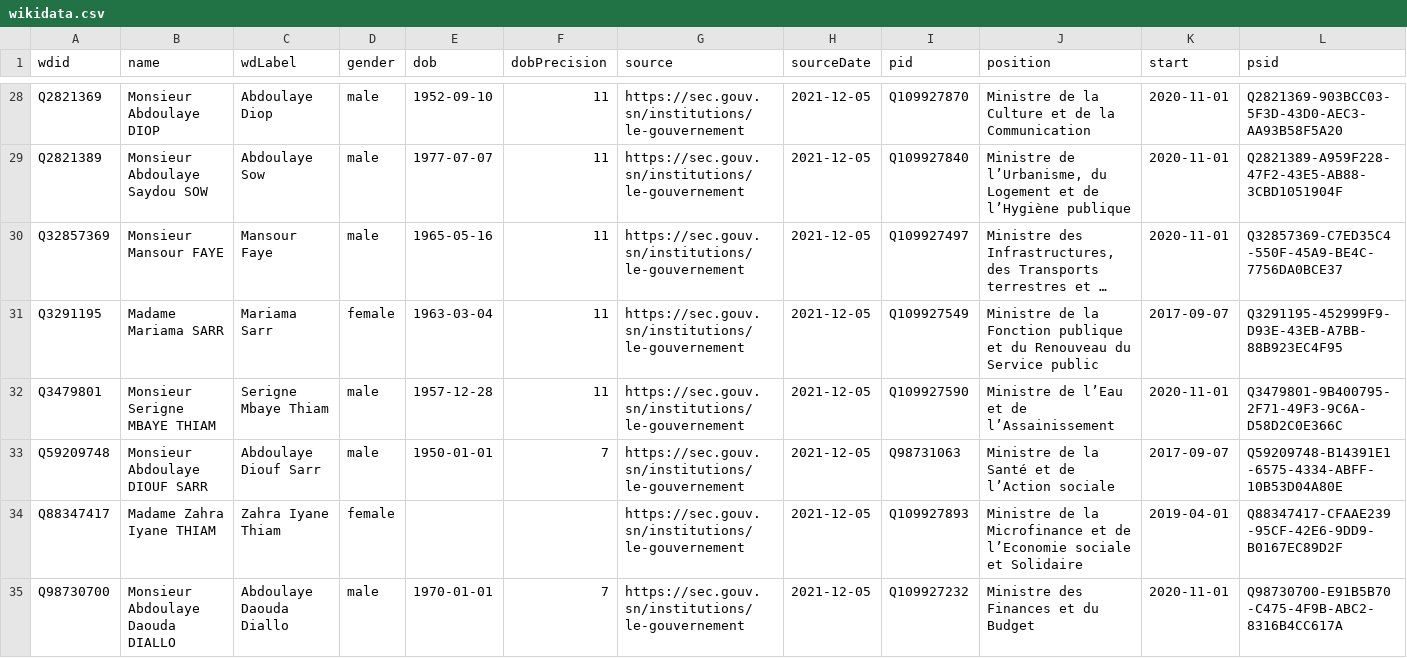
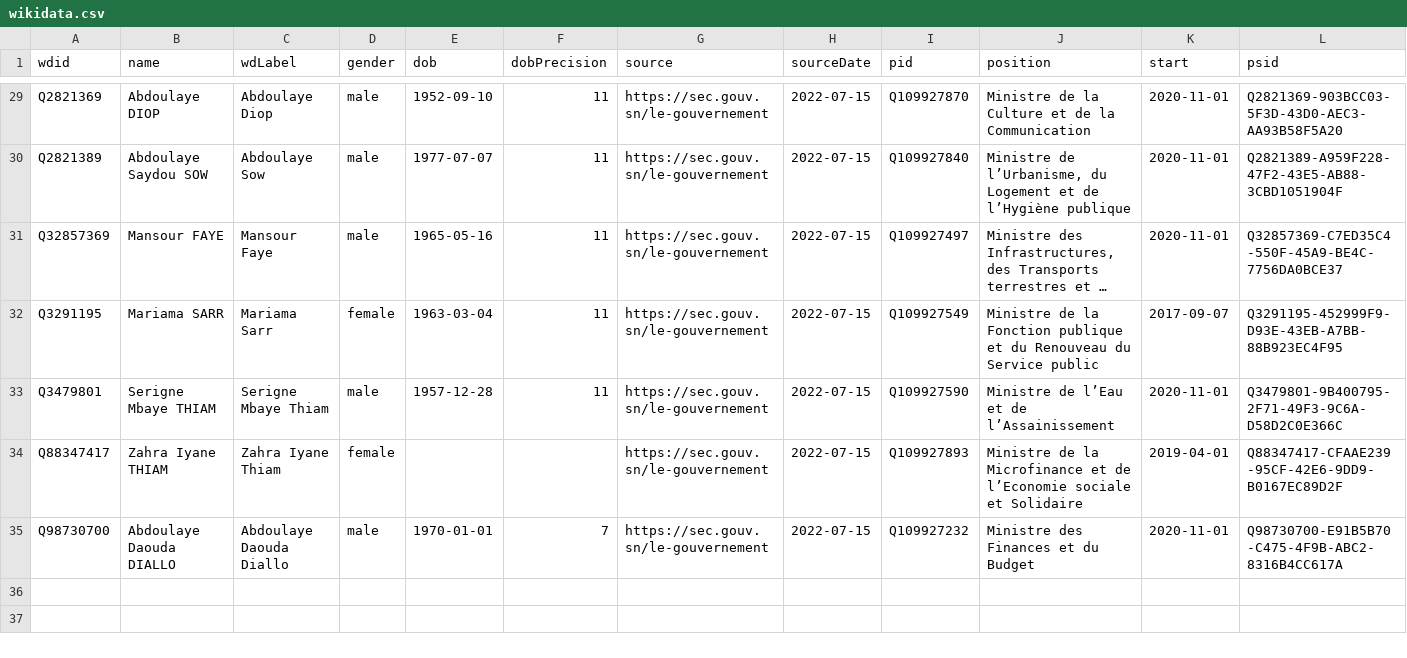
Before and after one commit to every-politician-scrapers/senegal-ministers, a CSV file: sources/official/wikidata.csv, drawn as a sheet; only a part is shown, gaps mark what is left out; long unchanged cells end in …; removed rows and columns are numbered as before the commit, all else as after; the diff covers the shown part only; the diff names each change by its address in the sheet, - before the commit and + after, or states it on an @@ line.

```diff
--- a/sources/official/wikidata.csv
+++ b/sources/official/wikidata.csv
-B29 (name): Monsieur Abdoulaye DIOP
+B29 (name): Abdoulaye DIOP
-G29:G33 (source): https://sec.gouv.sn/institutions/le-gouvernement
+G29:G33 (source): https://sec.gouv.sn/le-gouvernement
-H29:H33 (sourceDate): 2021-12-05
+H29:H33 (sourceDate): 2022-07-15
-B30 (name): Monsieur Abdoulaye Saydou SOW
+B30 (name): Abdoulaye Saydou SOW
-B31 (name): Monsieur Mansour FAYE
+B31 (name): Mansour FAYE
-B32 (name): Madame Mariama SARR
+B32 (name): Mariama SARR
-B33 (name): Monsieur Serigne MBAYE THIAM
+B33 (name): Serigne Mbaye THIAM
-row 33: Q59209748 | Monsieur Abdoulaye DIOUF SARR | Abdoulaye Diouf Sarr | male | 1950-01-01 | 7 | https://sec.gouv.sn/institutions/le-gouvernement | 2021-12-05 | Q98731063 | Ministre de la Santé et de l’Action sociale | 2017-09-07 | Q59209748-B14391E1-6575-4334-ABFF-10B53D04A80E
-B34 (name): Madame Zahra Iyane THIAM
+B34 (name): Zahra Iyane THIAM
-G34:G35 (source): https://sec.gouv.sn/institutions/le-gouvernement
+G34:G35 (source): https://sec.gouv.sn/le-gouvernement
-H34:H35 (sourceDate): 2021-12-05
+H34:H35 (sourceDate): 2022-07-15
-B35 (name): Monsieur Abdoulaye Daouda DIALLO
+B35 (name): Abdoulaye Daouda DIALLO
```
Also changed, not shown: 1 added row and 75 edited cells elsewhere in this file, sources/official/scraped.csv, 4 other files.
